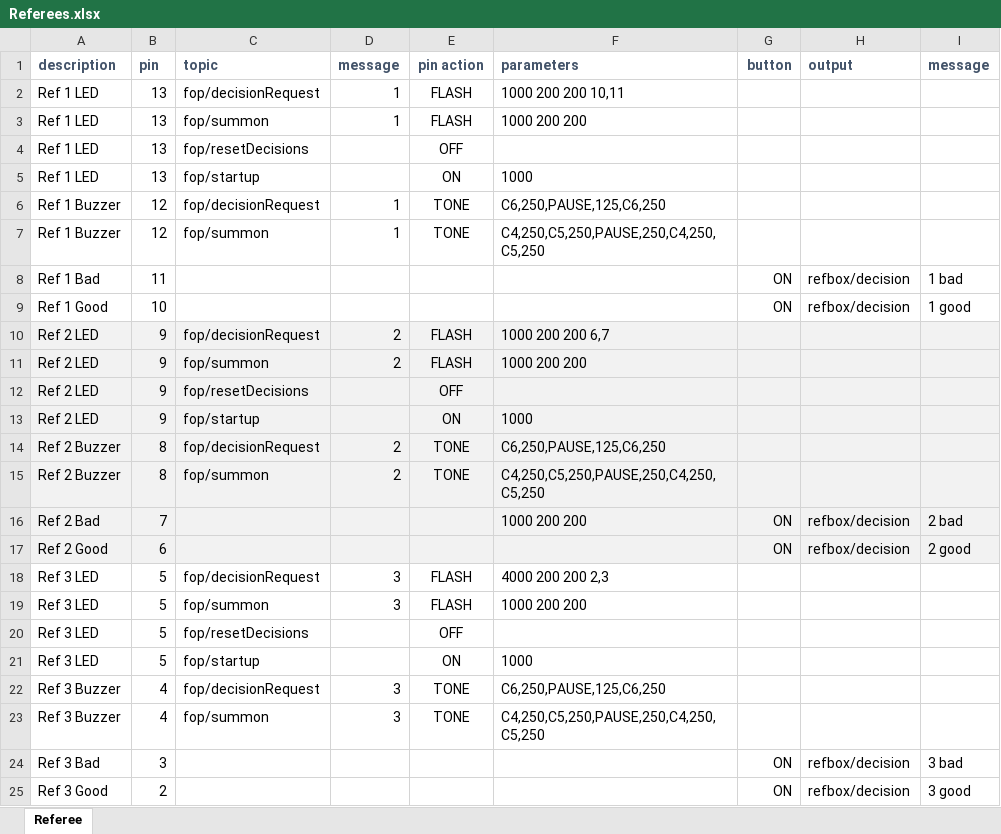
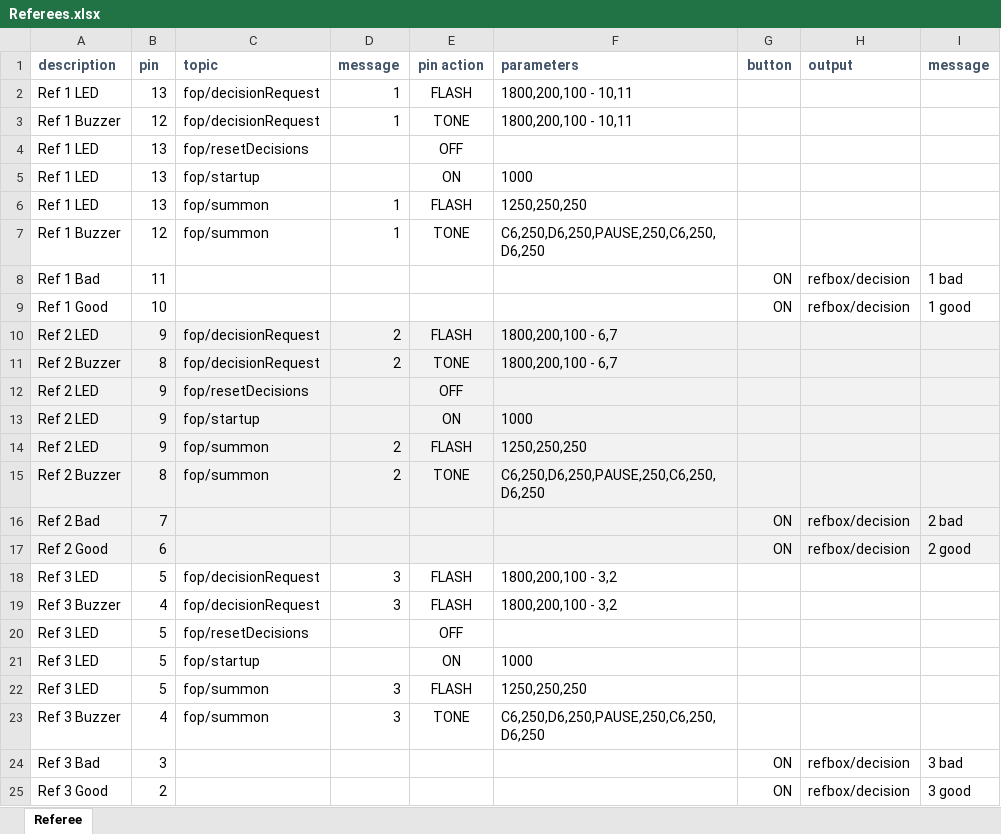
Before and after one commit to jflamy/jfirmata_experiment, an Excel workbook: src/main/resources/devices/wokwi/Referees.xlsx, sheet Referee, drawn as a sheet; only a part is shown; values as stored, in another font and other column widths than the file's, no borders; removed rows and columns are numbered as before the commit, all else as after; the diff names each change by its address in the sheet, - before the commit and + after, or states it on an @@ line.

Commit message:
referee spec with interruptions

```diff
--- a/src/main/resources/devices/wokwi/Referees.xlsx (sheet Referee)
+++ b/src/main/resources/devices/wokwi/Referees.xlsx (sheet Referee)
-F2 (parameters): 1000 200 200 10,11
+F2 (parameters): 1800,200,100 - 10,11
-row 3: Ref 1 LED | 13 | fop/summon | 1 | FLASH | 1000 200 200
+row 3: Ref 1 Buzzer | 12 | fop/decisionRequest | 1 | TONE | 1800,200,100 - 10,11
-row 6: Ref 1 Buzzer | 12 | fop/decisionRequest | 1 | TONE | C6,250,PAUSE,125,C6,250
+row 6: Ref 1 LED | 13 | fop/summon | 1 | FLASH | 1250,250,250
-F7 (parameters): C4,250,C5,250,PAUSE,250,C4,250,C5,250
+F7 (parameters): C6,250,D6,250,PAUSE,250,C6,250,D6,250
-F10 (parameters): 1000 200 200 6,7
+F10 (parameters): 1800,200,100 - 6,7
-row 11: Ref 2 LED | 9 | fop/summon | 2 | FLASH | 1000 200 200
+row 11: Ref 2 Buzzer | 8 | fop/decisionRequest | 2 | TONE | 1800,200,100 - 6,7
-row 14: Ref 2 Buzzer | 8 | fop/decisionRequest | 2 | TONE | C6,250,PAUSE,125,C6,250
+row 14: Ref 2 LED | 9 | fop/summon | 2 | FLASH | 1250,250,250
-F15 (parameters): C4,250,C5,250,PAUSE,250,C4,250,C5,250
+F15 (parameters): C6,250,D6,250,PAUSE,250,C6,250,D6,250
-F16 (parameters): 1000 200 200
+F16 (parameters): (empty)
-F18 (parameters): 4000 200 200 2,3
+F18 (parameters): 1800,200,100 - 3,2
-row 19: Ref 3 LED | 5 | fop/summon | 3 | FLASH | 1000 200 200
+row 19: Ref 3 Buzzer | 4 | fop/decisionRequest | 3 | FLASH | 1800,200,100 - 3,2
-row 22: Ref 3 Buzzer | 4 | fop/decisionRequest | 3 | TONE | C6,250,PAUSE,125,C6,250
+row 22: Ref 3 LED | 5 | fop/summon | 3 | FLASH | 1250,250,250
-F23 (parameters): C4,250,C5,250,PAUSE,250,C4,250,C5,250
+F23 (parameters): C6,250,D6,250,PAUSE,250,C6,250,D6,250
```
